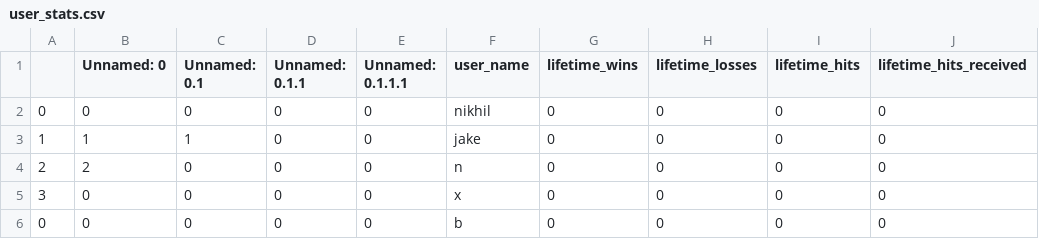
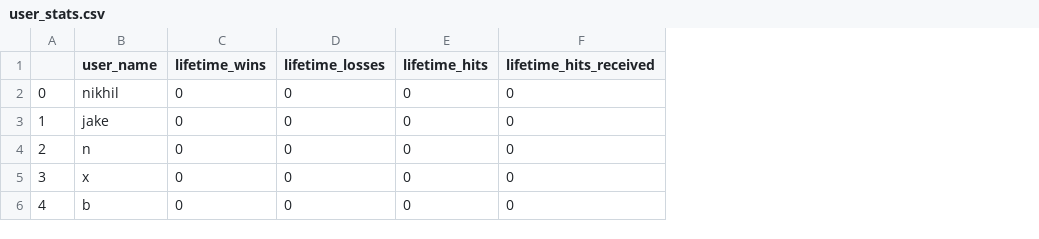
Before and after one commit to jakeluoma/Battleship, a CSV file: user_stats.csv, drawn as a sheet; only a part is shown; the diff names each change by its address in the sheet, - before the commit and + after, or states it on an @@ line.

Commit message:
fixed statistics while reading dataframe to remove Unnamed columns

```diff
--- a/user_stats.csv
+++ b/user_stats.csv
-column B (Unnamed: 0), rows 2-6: 0 | 1 | 2 | 0 | 0
-column C (Unnamed: 0.1), rows 2-6: 0 | 1 | 0 | 0 | 0
-column D (Unnamed: 0.1.1), rows 2-6: all 0
-column E (Unnamed: 0.1.1.1), rows 2-6: all 0
-A6: 0
+A6: 4
```
Also changed, not shown: 1 other file.
